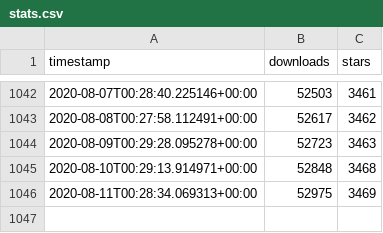
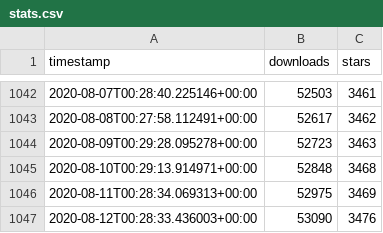
Before and after one commit to ActivityWatch/activitywatch.github.io, a CSV file: stats/data/stats.csv, drawn as a sheet; only a part is shown, gaps mark what is left out.

```diff
--- a/stats/data/stats.csv
+++ b/stats/data/stats.csv
@@ -1046 +1046,2 @@ timestamp,downloads,stars
 2020-08-11T00:28:34.069313+00:00,52975,3469
+2020-08-12T00:28:33.436003+00:00,53090,3476
```
Also changed, not shown: 3 other files.
